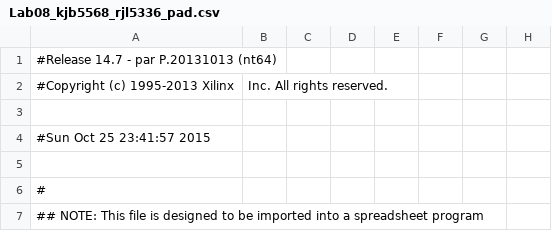
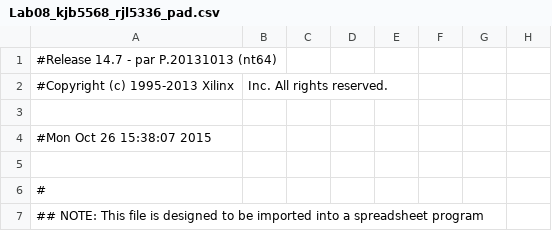
Before and after one commit to kalvin66rocks/CMPEN371, a CSV file: Lab08/lab08_kjb5568_rjl5336/Lab08_kjb5568_rjl5336_pad.csv, drawn as a sheet; only a part is shown; the diff names each change by its address in the sheet, - before the commit and + after, or states it on an @@ line.

```diff
--- a/Lab08/lab08_kjb5568_rjl5336/Lab08_kjb5568_rjl5336_pad.csv
+++ b/Lab08/lab08_kjb5568_rjl5336/Lab08_kjb5568_rjl5336_pad.csv
-A4: #Sun Oct 25 23:41:57 2015
+A4: #Mon Oct 26 15:38:07 2015
```
Also changed, not shown: 52 other files.
